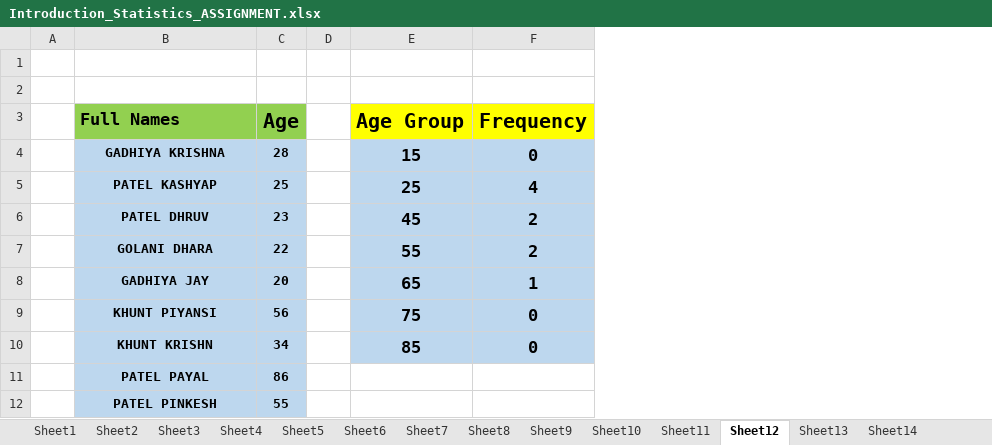
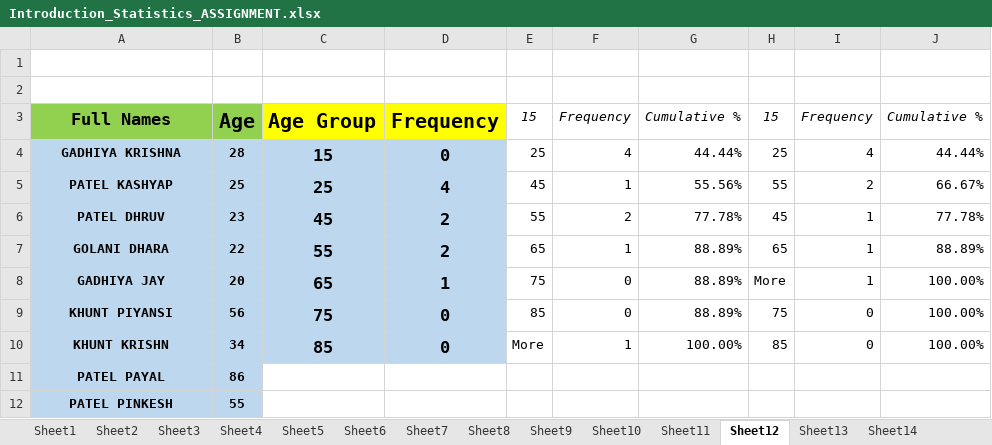
Before and after one commit to krishna151195/DA, an Excel workbook: Introduction to Statistics/Introduction_Statistics_ASSIGNMENT.xlsx, sheet Sheet12, drawn as a sheet; only a part is shown; values as stored, in another font and other column widths than the file's, no borders; charts and pictures not drawn; removed rows and columns are numbered as before the commit, all else as after; the diff covers the shown part only; the diff names each change by its address in the sheet, - before the commit and + after, or states it on an @@ line.

```diff
--- a/Introduction to Statistics/Introduction_Statistics_ASSIGNMENT.xlsx (sheet Sheet12)
+++ b/Introduction to Statistics/Introduction_Statistics_ASSIGNMENT.xlsx (sheet Sheet12)
-column A, empty
-column D, empty
+column E, rows 3-10: 15 | 25 | 45 | 55 | 65 | 75 | 85 | More
+column F, rows 3-10: Frequency | 4 | 1 | 2 | 1 | 0 | 0 | 1
+column G, rows 3-10: Cumulative % | 44.44% | 55.56% | 77.78% | 88.89% | 88.89% | 88.89% | 100.00%
+column H, rows 3-10: 15 | 25 | 55 | 45 | 65 | More | 75 | 85
+column I, rows 3-10: Frequency | 4 | 2 | 1 | 1 | 1 | 0 | 0
+column J, rows 3-10: Cumulative % | 44.44% | 66.67% | 77.78% | 88.89% | 100.00% | 100.00% | 100.00%
-A3 alignment: left
+A3 alignment: center
```
Also changed, not shown: 92 removed rows elsewhere in this sheet, sheet Sheet11, other sheet tabs, formulas that keep their value, charts or pictures.
